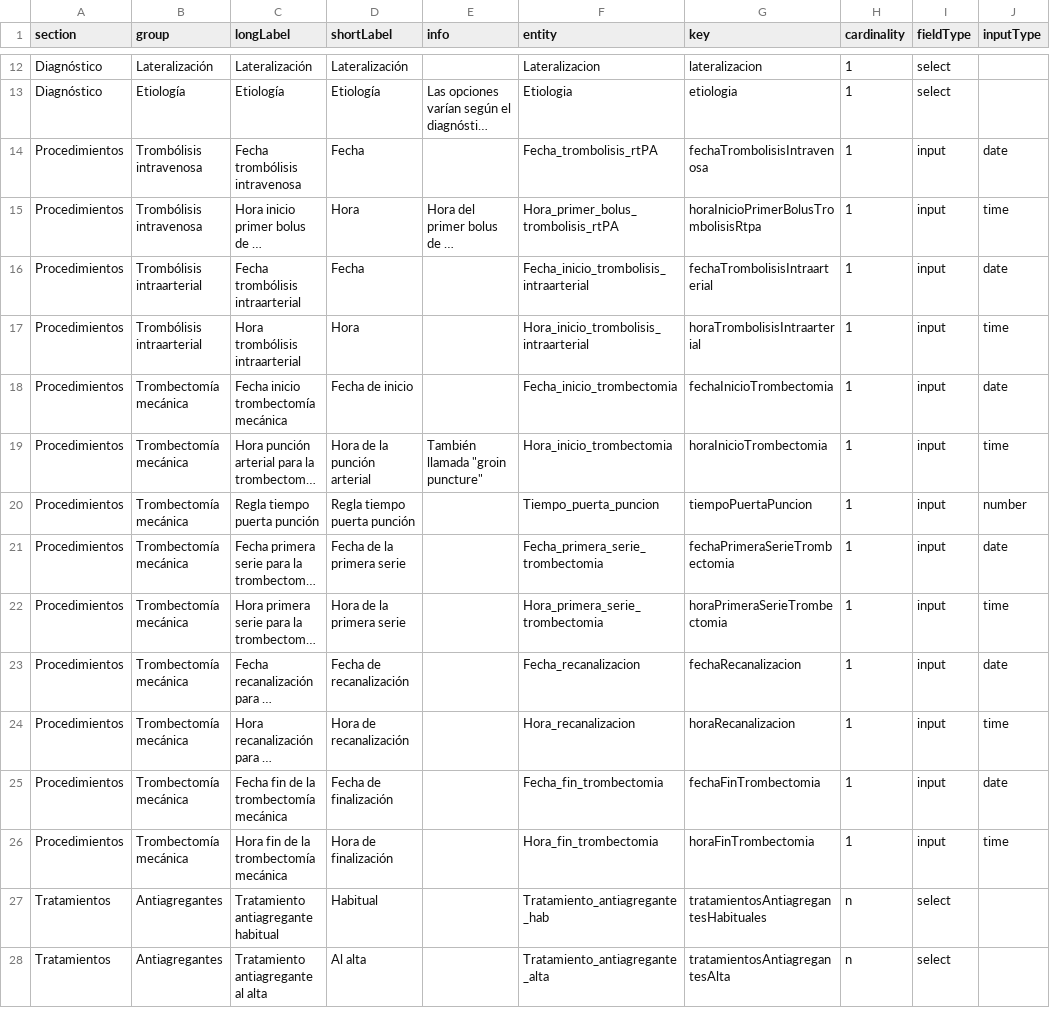
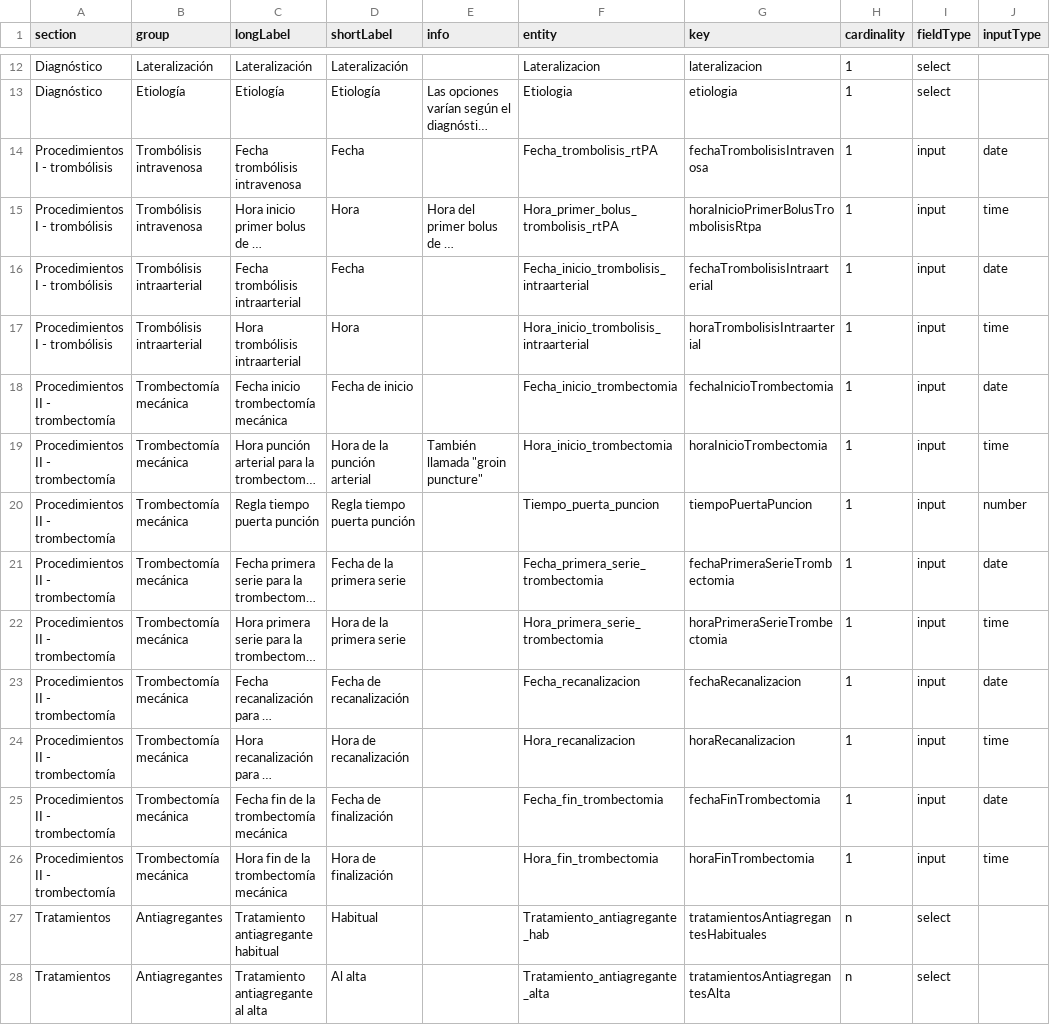
Before and after one commit to TeMU-BSC/ictusnet, a TSV file: backend/variables/variables.tsv, drawn as a sheet; only a part is shown, gaps mark what is left out; long unchanged cells end in …; the diff names each change by its address in the sheet, - before the commit and + after, or states it on an @@ line.

```diff
--- a/backend/variables/variables.tsv
+++ b/backend/variables/variables.tsv
-A14:A17 (section): Procedimientos
+A14:A17 (section): Procedimientos I - trombólisis
-A18:A26 (section): Procedimientos
+A18:A26 (section): Procedimientos II - trombectomía
```
Also changed, not shown: 25 other files.
